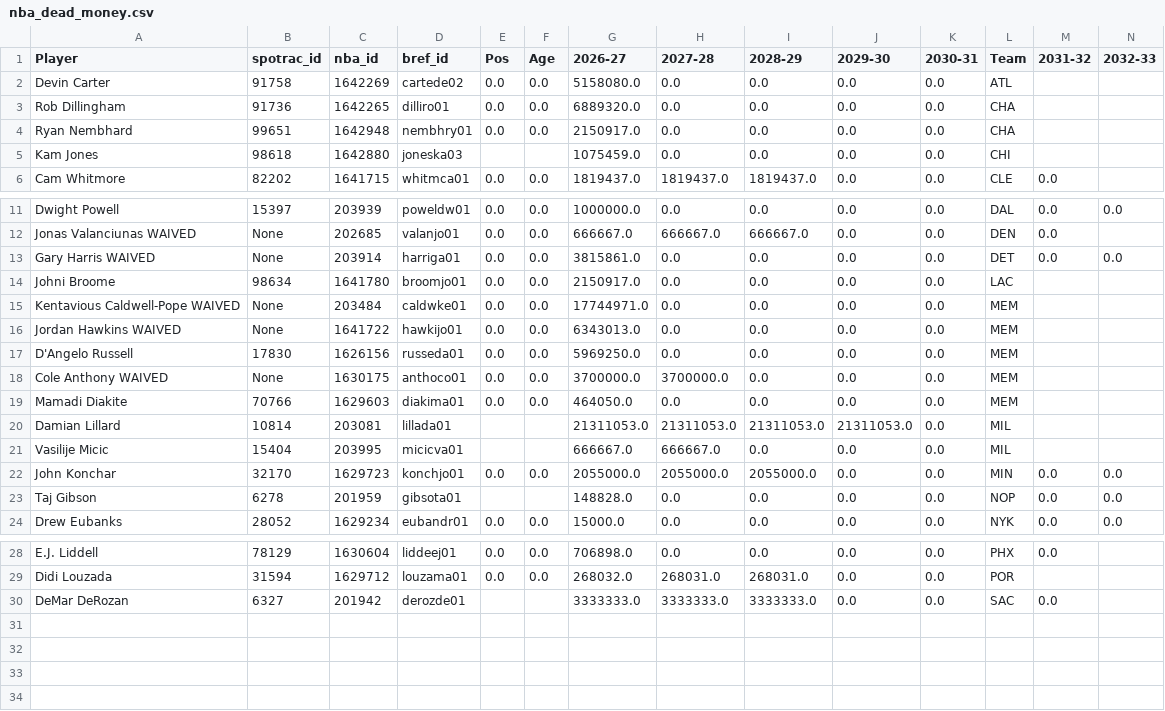
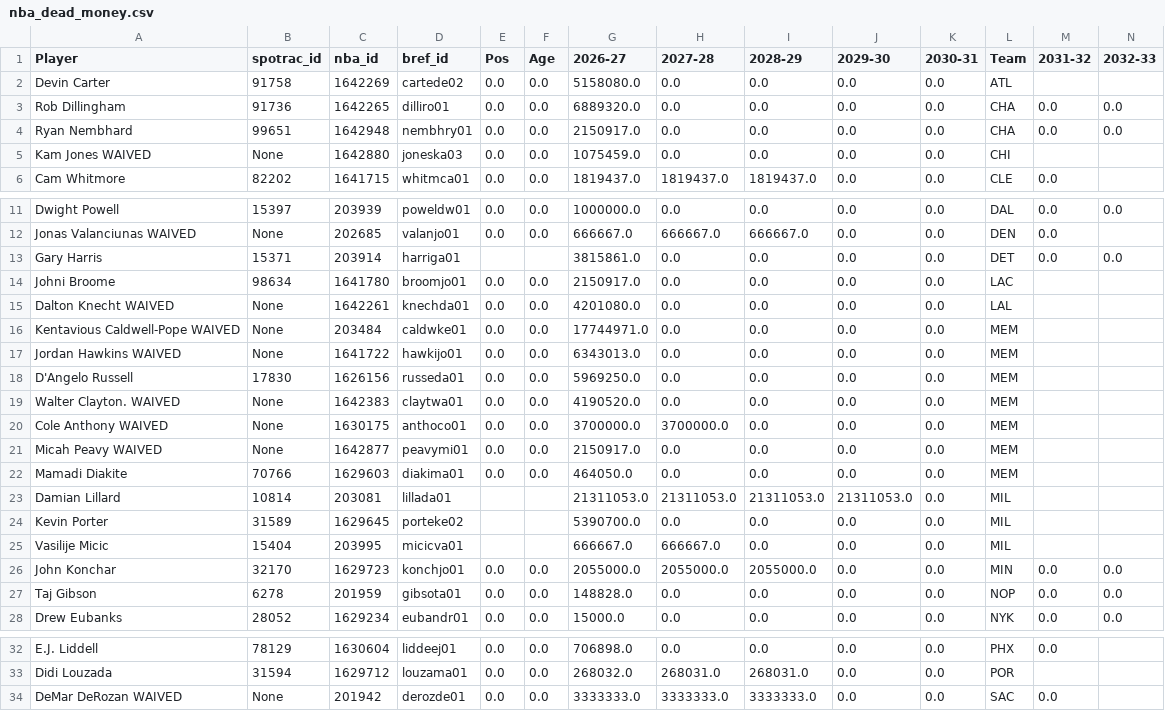
Before and after one commit to gabriel1200/site_Data, a CSV file: nba_dead_money.csv, drawn as a sheet; only a part is shown, gaps mark what is left out; addresses are those after the commit; rows hold the shown columns only; the diff names each change by its address in the sheet, - before the commit and + after, or states it on an @@ line.

```diff
--- a/nba_dead_money.csv
+++ b/nba_dead_money.csv
-M3:M4 (2031-32): (empty)
+M3:M4 (2031-32): 0.0
-N3:N4 (2032-33): (empty)
+N3:N4 (2032-33): 0.0
-A5 (Player): Kam Jones
+A5 (Player): Kam Jones WAIVED
-B5 (spotrac_id): 98618
+B5 (spotrac_id): None
-E5 (Pos): (empty)
+E5 (Pos): 0.0
-F5 (Age): (empty)
+F5 (Age): 0.0
-A13 (Player): Gary Harris WAIVED
+A13 (Player): Gary Harris
-B13 (spotrac_id): None
+B13 (spotrac_id): 15371
-E13 (Pos): 0.0
+E13 (Pos): (empty)
-F13 (Age): 0.0
+F13 (Age): (empty)
+row 15: Dalton Knecht WAIVED | None | 1642261 | knechda01 | 0.0 | 0.0 | 4201080.0 | 0.0 | 0.0 | 0.0 | 0.0 | LAL
+row 19: Walter Clayton. WAIVED | None | 1642383 | claytwa01 | 0.0 | 0.0 | 4190520.0 | 0.0 | 0.0 | 0.0 | 0.0 | MEM
+row 21: Micah Peavy WAIVED | None | 1642877 | peavymi01 | 0.0 | 0.0 | 2150917.0 | 0.0 | 0.0 | 0.0 | 0.0 | MEM
+row 24: Kevin Porter | 31589 | 1629645 | porteke02 |  |  | 5390700.0 | 0.0 | 0.0 | 0.0 | 0.0 | MIL
-E27 (Pos): (empty)
+E27 (Pos): 0.0
-F27 (Age): (empty)
+F27 (Age): 0.0
-A34 (Player): DeMar DeRozan
+A34 (Player): DeMar DeRozan WAIVED
-B34 (spotrac_id): 6327
+B34 (spotrac_id): None
-E34 (Pos): (empty)
+E34 (Pos): 0.0
-F34 (Age): (empty)
+F34 (Age): 0.0
```
Also changed, not shown: nba_cap_holds.csv, nba_options.csv, 7 other files.
